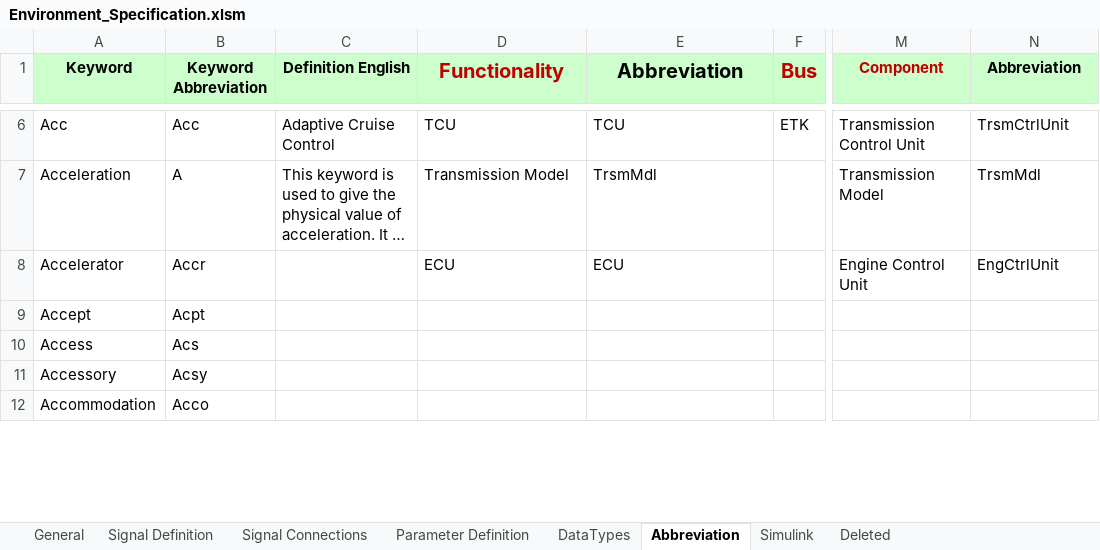
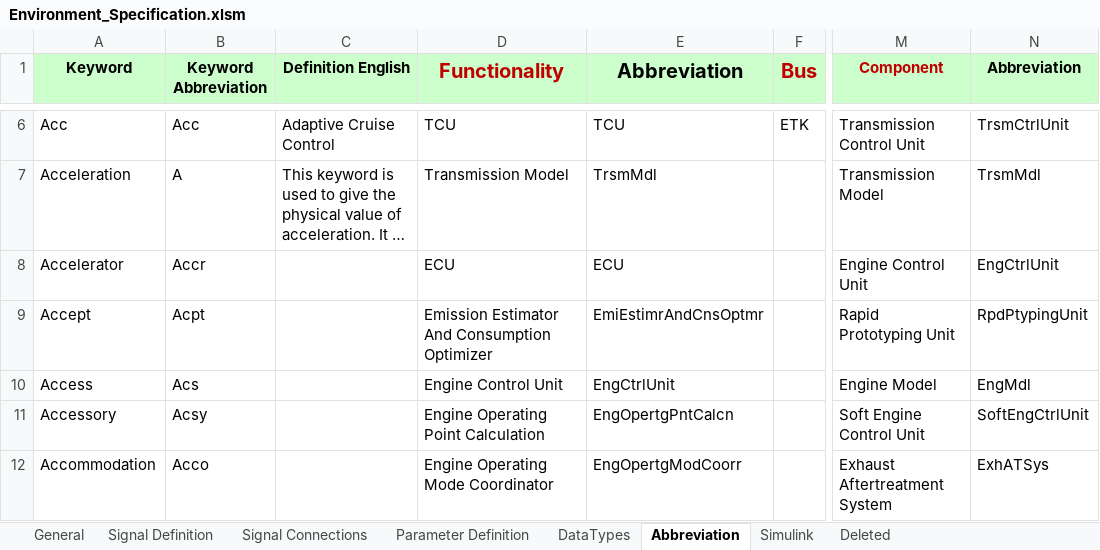
Before and after one commit to eozatay/optitruck_simulator, an Excel workbook: Environment_Specification.xlsm, sheet Abbreviation, drawn as a sheet; only a part is shown, gaps mark what is left out; long unchanged cells end in …; values as stored, in another font and other column widths than the file's, no borders; the diff covers the shown part only; the diff names each change by its address in the sheet, - before the commit and + after, or states it on an @@ line.

```diff
--- a/Environment_Specification.xlsm (sheet Abbreviation)
+++ b/Environment_Specification.xlsm (sheet Abbreviation)
-D9 (Functionality): (empty)
+D9 (Functionality): Emission Estimator And Consumption Optimizer
-E9 (Abbreviation): (empty)
+E9 (Abbreviation): EmiEstimrAndCnsOptmr
-M9 (Component): (empty)
+M9 (Component): Rapid Prototyping Unit
-N9 (Abbreviation): (empty)
+N9 (Abbreviation): RpdPtypingUnit
-D10 (Functionality): (empty)
+D10 (Functionality): Engine Control Unit
-E10 (Abbreviation): (empty)
+E10 (Abbreviation): EngCtrlUnit
-M10 (Component): (empty)
+M10 (Component): Engine Model
-N10 (Abbreviation): (empty)
+N10 (Abbreviation): EngMdl
-D11 (Functionality): (empty)
+D11 (Functionality): Engine Operating Point Calculation
-E11 (Abbreviation): (empty)
+E11 (Abbreviation): EngOpertgPntCalcn
-M11 (Component): (empty)
+M11 (Component): Soft Engine Control Unit
-N11 (Abbreviation): (empty)
+N11 (Abbreviation): SoftEngCtrlUnit
-D12 (Functionality): (empty)
+D12 (Functionality): Engine Operating Mode Coordinator
-E12 (Abbreviation): (empty)
+E12 (Abbreviation): EngOpertgModCoorr
-M12 (Component): (empty)
+M12 (Component): Exhaust Aftertreatment System
-N12 (Abbreviation): (empty)
+N12 (Abbreviation): ExhATSys
```
Also changed, not shown: 22 added rows and 18 edited cells elsewhere in this sheet, sheet Signal Definition, sheet Signal Connections, sheet Simulink, 3 other files.
